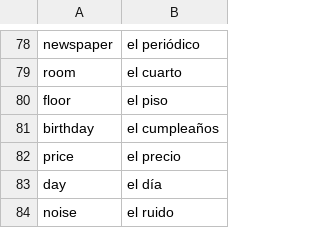
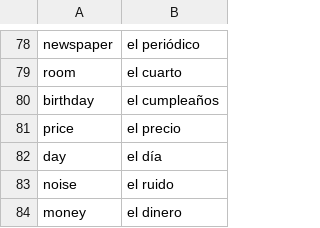
Before and after one commit to martapanc/anki-decks, a CSV file: misc.csv, drawn as a sheet; only a part is shown, gaps mark what is left out; the shorter side is filled out with more unchanged rows; the diff covers the shown part only.

```diff
--- a/misc.csv
+++ b/misc.csv
@@ -79,3 +79,2 @@ newspaper, el periódico
 room, el cuarto
-floor, el piso
 birthday, el cumpleaños
```
Also changed, not shown: 39 added rows elsewhere in this file, adjectives.csv, animals.csv, 1 other file.
